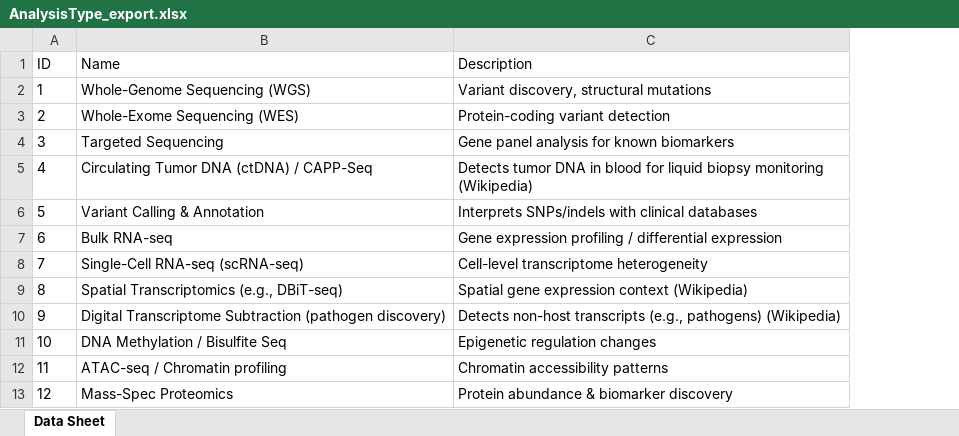
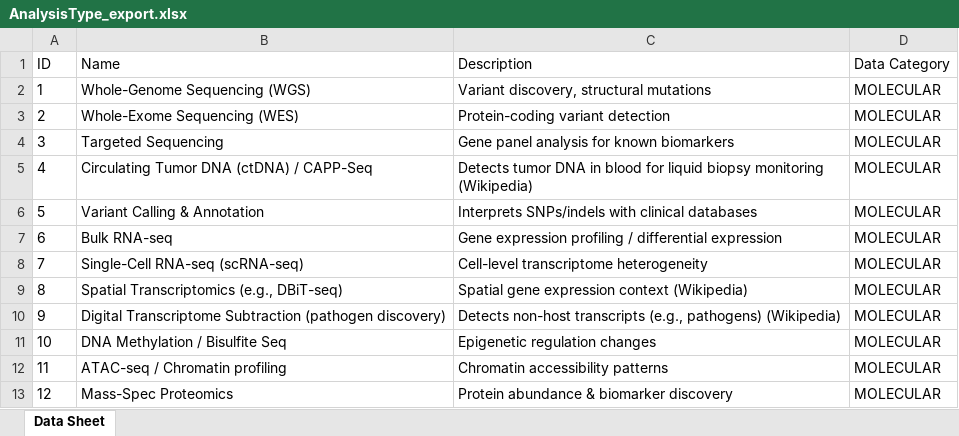
Before and after one commit to roxmer/HPB-AI-deploy, an Excel workbook: HPB_Templates/AnalysisType_export.xlsx, sheet Data Sheet, drawn as a sheet; only a part is shown; values as stored, in another font and other column widths than the file's, no borders; charts and pictures not drawn; the diff names each change by its address in the sheet, - before the commit and + after, or states it on an @@ line.

```diff
--- a/HPB_Templates/AnalysisType_export.xlsx (sheet Data Sheet)
+++ b/HPB_Templates/AnalysisType_export.xlsx (sheet Data Sheet)
+column D (Data Category), rows 2-13: all MOLECULAR
```
Also changed, not shown: charts or pictures.
